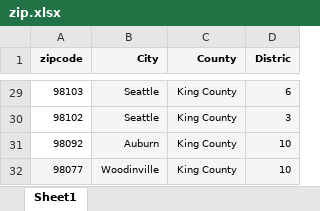
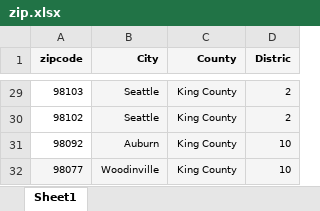
Before and after one commit to fprieto8111/MidTermProject, an Excel workbook: zip.xlsx, sheet Sheet1, drawn as a sheet; only a part is shown, gaps mark what is left out; values as stored, in another font and other column widths than the file's, no borders; the diff covers the shown part only; the diff names each change by its address in the sheet, - before the commit and + after, or states it on an @@ line.

```diff
--- a/zip.xlsx (sheet Sheet1)
+++ b/zip.xlsx (sheet Sheet1)
-D29 (Distric): 6
+D29 (Distric): 2
-D30 (Distric): 3
+D30 (Distric): 2
```
Also changed, not shown: 19 edited cells elsewhere in this sheet.
